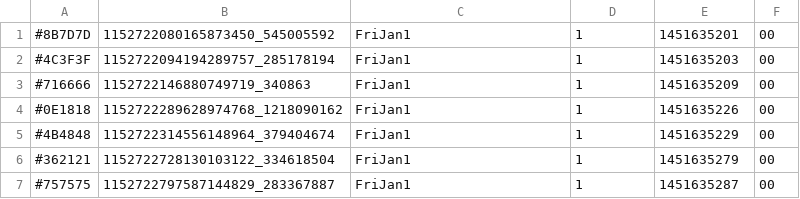
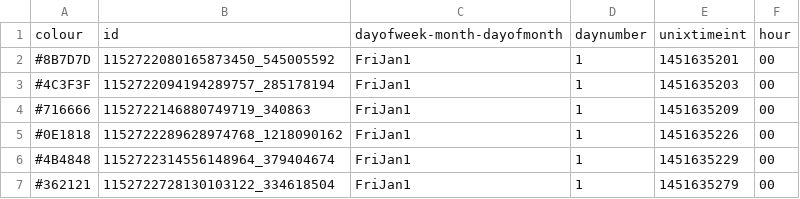
Before and after one commit to rtanglao/2016-rtgram, a CSV file: 01january2016-ig-avgcolour-id-mf-month-day-daynum-unixtime-hour.csv, drawn as a sheet; only a part is shown; the shorter side is filled out with more unchanged rows.

Commit message:
add header colour,id,dayofweek-month-dayofmonth,daynumber,unixtimeint,hour

```diff
--- a/01january2016-ig-avgcolour-id-mf-month-day-daynum-unixtime-hour.csv
+++ b/01january2016-ig-avgcolour-id-mf-month-day-daynum-unixtime-hour.csv
@@ -1 +1,2 @@
+colour,id,dayofweek-month-dayofmonth,daynumber,unixtimeint,hour
 #8B7D7D,1152722080165873450_545005592,FriJan1,1,1451635201,00
```
